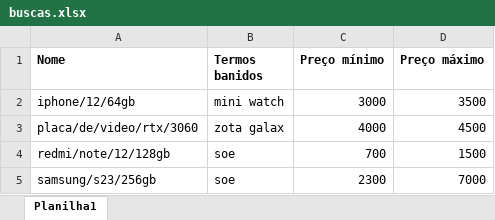
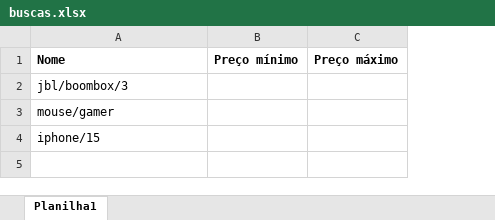
Before and after one commit to Soepaza/Projeto-AutoPrice, an Excel workbook: buscas.xlsx, sheet Planilha1, drawn as a sheet; values as stored, in another font and other column widths than the file's, no borders; removed rows and columns are numbered as before the commit, all else as after; the diff names each change by its address in the sheet, - before the commit and + after, or states it on an @@ line.

Commit message:
Banco de dados

```diff
--- a/buscas.xlsx (sheet Planilha1)
+++ b/buscas.xlsx (sheet Planilha1)
-column B (Termos banidos), empty
-row 2: iphone/12/64gb | mini watch | 3000 | 3500
-row 3: placa/de/video/rtx/3060 | zota galax | 4000 | 4500
-row 4: redmi/note/12/128gb | soe | 700 | 1500
-row 5: samsung/s23/256gb | soe | 2300 | 7000
+row 2: jbl/boombox/3
+row 3: mouse/gamer
+row 4: iphone/15
```
